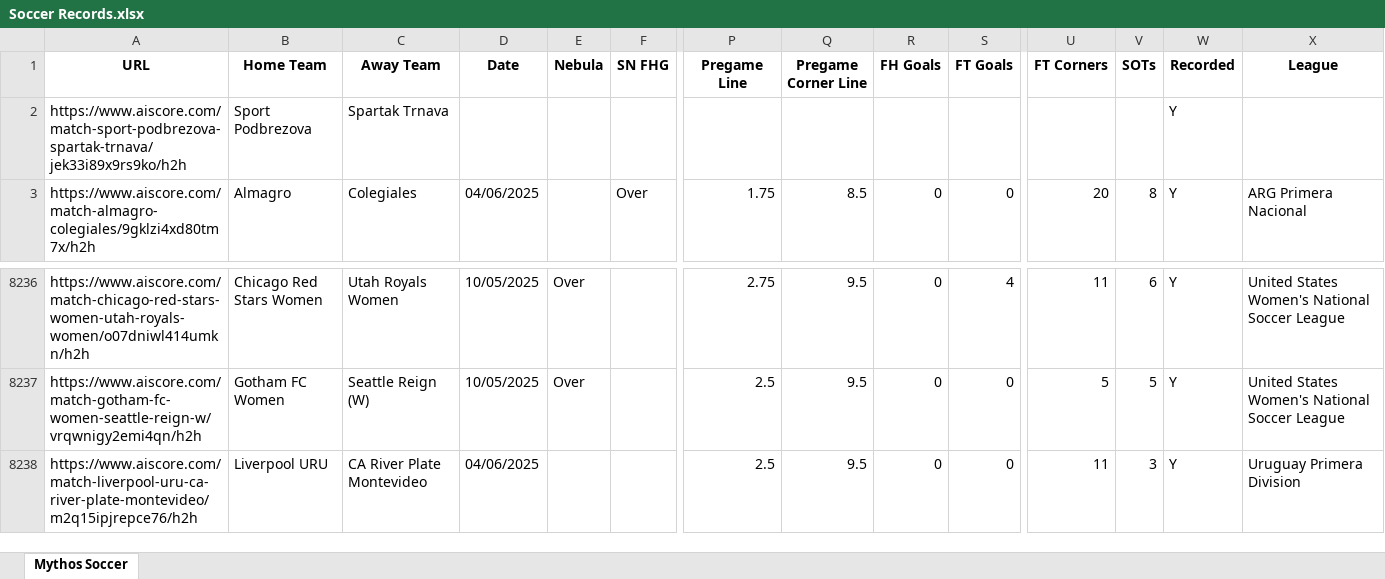
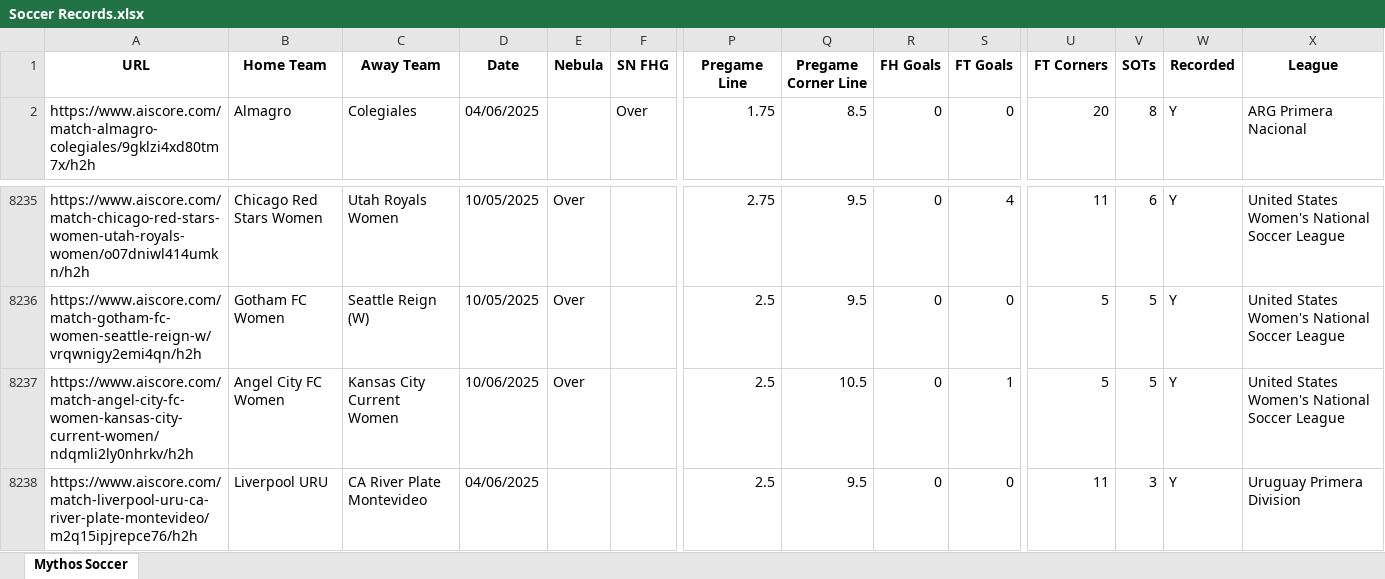
Before and after one commit to Captain-Duckie/whop, an Excel workbook: public/Soccer Records.xlsx, sheet Mythos Soccer, drawn as a sheet; only a part is shown, gaps mark what is left out; values as stored, in another font and other column widths than the file's, no borders; removed rows and columns are numbered as before the commit, all else as after; rows hold the shown columns only; the diff names each change by its address in the sheet, - before the commit and + after, or states it on an @@ line.

Commit message:
Auto-update Soccer Records at 2025-10-07T02:11:45.760084

```diff
--- a/public/Soccer Records.xlsx (sheet Mythos Soccer)
+++ b/public/Soccer Records.xlsx (sheet Mythos Soccer)
-row 2: https://www.aiscore.com/match-sport-podbrezova-spartak-trnava/jek33i89x9rs9ko/h2h | Sport Podbrezova | Spartak Trnava |  |  |  |  |  |  |  |  |  | Y
+row 8237: https://www.aiscore.com/match-angel-city-fc-women-kansas-city-current-women/ndqmli2ly0nhrkv/h2h | Angel City FC Women | Kansas City Current Women | 10/06/2025 | Over |  | 2.5 | 10.5 | 0 | 1 | 5 | 5 | Y | United States Women's National Soccer League
```
